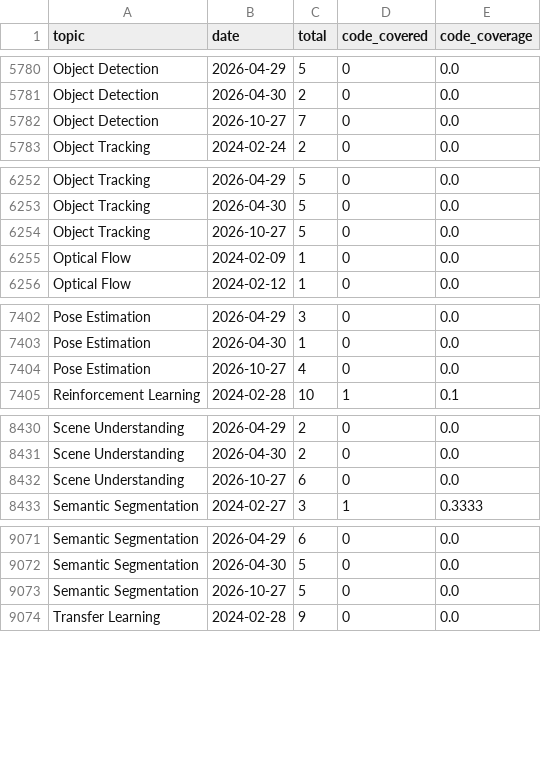
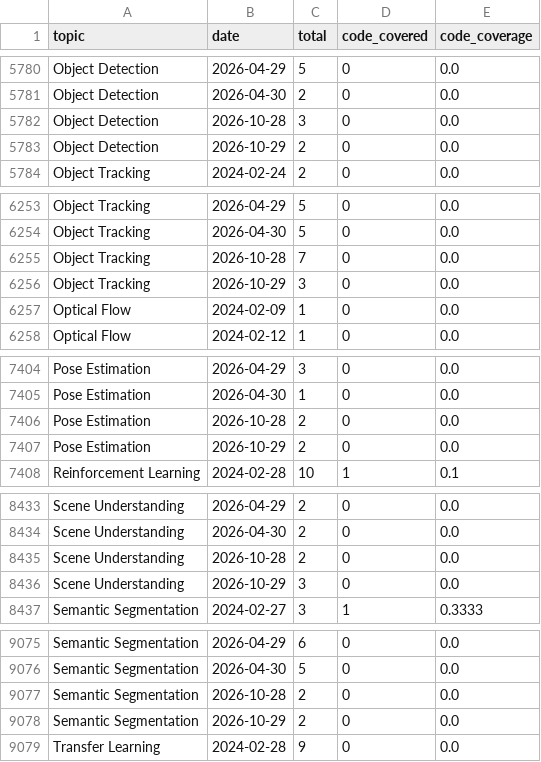
Before and after one commit to a541203686/paper-list, a CSV file: docs/analytics/data/code_coverage_daily.csv, drawn as a sheet; only a part is shown, gaps mark what is left out; the diff covers the shown part only.

```diff
--- a/docs/analytics/data/code_coverage_daily.csv
+++ b/docs/analytics/data/code_coverage_daily.csv
@@ -5781,3 +5781,4 @@ Object Detection,2026-04-29,5,0,0.0
 Object Detection,2026-04-30,2,0,0.0
-Object Detection,2026-10-27,7,0,0.0
+Object Detection,2026-10-28,3,0,0.0
+Object Detection,2026-10-29,2,0,0.0
 Object Tracking,2024-02-24,2,0,0.0
@@ -6253,3 +6254,4 @@ Object Tracking,2026-04-29,5,0,0.0
 Object Tracking,2026-04-30,5,0,0.0
-Object Tracking,2026-10-27,5,0,0.0
+Object Tracking,2026-10-28,7,0,0.0
+Object Tracking,2026-10-29,3,0,0.0
 Optical Flow,2024-02-09,1,0,0.0
@@ -7403,3 +7405,4 @@ Pose Estimation,2026-04-29,3,0,0.0
 Pose Estimation,2026-04-30,1,0,0.0
-Pose Estimation,2026-10-27,4,0,0.0
+Pose Estimation,2026-10-28,2,0,0.0
+Pose Estimation,2026-10-29,2,0,0.0
 Reinforcement Learning,2024-02-28,10,1,0.1
@@ -8431,3 +8434,4 @@ Scene Understanding,2026-04-29,2,0,0.0
 Scene Understanding,2026-04-30,2,0,0.0
-Scene Understanding,2026-10-27,6,0,0.0
+Scene Understanding,2026-10-28,2,0,0.0
+Scene Understanding,2026-10-29,3,0,0.0
 Semantic Segmentation,2024-02-27,3,1,0.3333
@@ -9072,3 +9076,4 @@ Semantic Segmentation,2026-04-29,6,0,0.0
 Semantic Segmentation,2026-04-30,5,0,0.0
-Semantic Segmentation,2026-10-27,5,0,0.0
+Semantic Segmentation,2026-10-28,2,0,0.0
+Semantic Segmentation,2026-10-29,2,0,0.0
 Transfer Learning,2024-02-28,9,0,0.0
```
Also changed, not shown: 2 added rows, 1 removed row and 11 edited cells elsewhere in this file, docs/analytics/data/code_coverage_monthly.csv, docs/analytics/data/daily_counts.csv, 55 other files.
